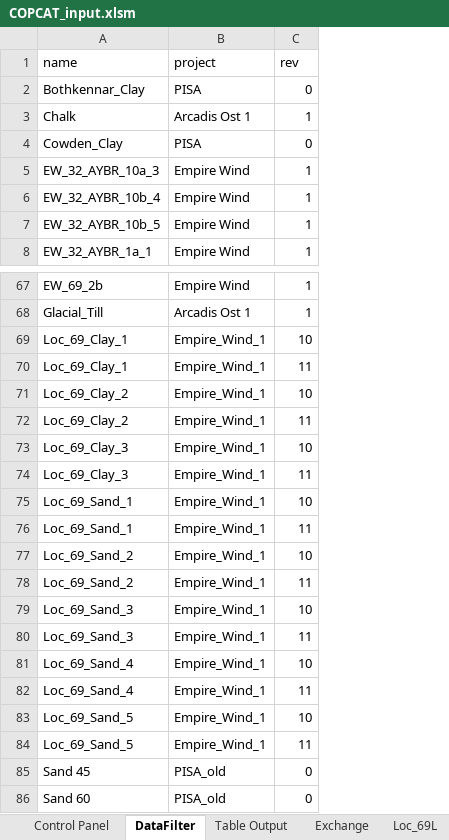
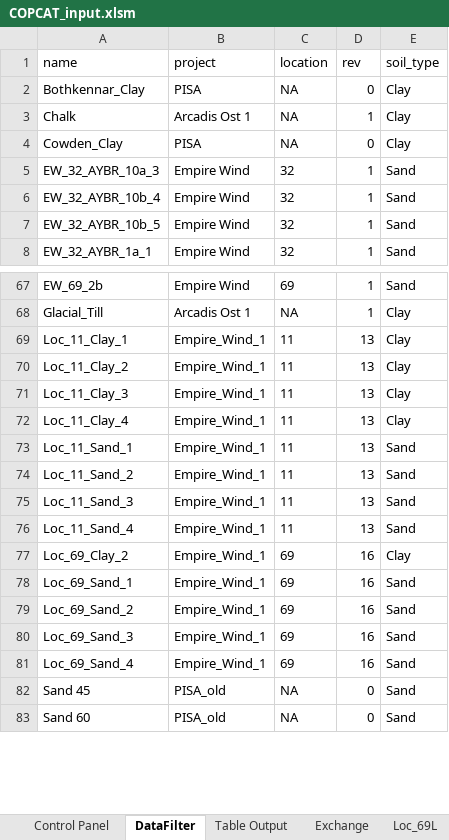
Before and after one commit to Shashlik-King/London, an Excel workbook: excel/temp/COPCAT_input.xlsm, sheet DataFilter, drawn as a sheet; only a part is shown, gaps mark what is left out; values as stored, in another font and other column widths than the file's, no borders; table styles not drawn; removed rows and columns are numbered as before the commit, all else as after; the diff names each change by its address in the sheet, - before the commit and + after, or states it on an @@ line.

```diff
--- a/excel/temp/COPCAT_input.xlsm (sheet DataFilter)
+++ b/excel/temp/COPCAT_input.xlsm (sheet DataFilter)
+column C (location), rows 2-8: NA | NA | NA | 32 | 32 | 32 | 32; rows 67-70: 69 | NA | 11 | 11; rows 77-83: 69 | 69 | 69 | 69 | 69 | NA | NA
+column E (soil_type), rows 2-8: Clay | Clay | Clay | Sand | Sand | Sand | Sand; rows 67-70: Sand | Clay | Clay | Clay; rows 77-83: Clay | Sand | Sand | Sand | Sand | Sand | Sand
-A69 (name): Loc_69_Clay_1
+A69 (name): Loc_11_Clay_1
-D69 (rev): 10
+D69 (rev): 13
-A70 (name): Loc_69_Clay_1
+A70 (name): Loc_11_Clay_2
-D70 (rev): 11
+D70 (rev): 13
-row 71: Loc_69_Clay_2 | Empire_Wind_1 | 10
+row 71: Loc_11_Clay_3 | Empire_Wind_1 | 11 | 13 | Clay
+row 72: Loc_11_Clay_4 | Empire_Wind_1 | 11 | 13 | Clay
+row 73: Loc_11_Sand_1 | Empire_Wind_1 | 11 | 13 | Sand
+row 74: Loc_11_Sand_2 | Empire_Wind_1 | 11 | 13 | Sand
+row 75: Loc_11_Sand_3 | Empire_Wind_1 | 11 | 13 | Sand
+row 76: Loc_11_Sand_4 | Empire_Wind_1 | 11 | 13 | Sand
-D77 (rev): 11
+D77 (rev): 16
-row 73: Loc_69_Clay_3 | Empire_Wind_1 | 10
-row 74: Loc_69_Clay_3 | Empire_Wind_1 | 11
-D78 (rev): 10
+D78 (rev): 16
-row 76: Loc_69_Sand_1 | Empire_Wind_1 | 11
-D79 (rev): 10
+D79 (rev): 16
-row 78: Loc_69_Sand_2 | Empire_Wind_1 | 11
-D80 (rev): 10
+D80 (rev): 16
-row 80: Loc_69_Sand_3 | Empire_Wind_1 | 11
-D81 (rev): 10
+D81 (rev): 16
-row 82: Loc_69_Sand_4 | Empire_Wind_1 | 11
-row 83: Loc_69_Sand_5 | Empire_Wind_1 | 10
-row 84: Loc_69_Sand_5 | Empire_Wind_1 | 11
```
Also changed, not shown: sheet Exchange, sheet Control Panel, sheet Switch_options_hidden, sheet Table Output, sheet Loc_69L, other sheet tabs, charts or pictures, excel/COPCAT_input.xlsm, 17 other files.
